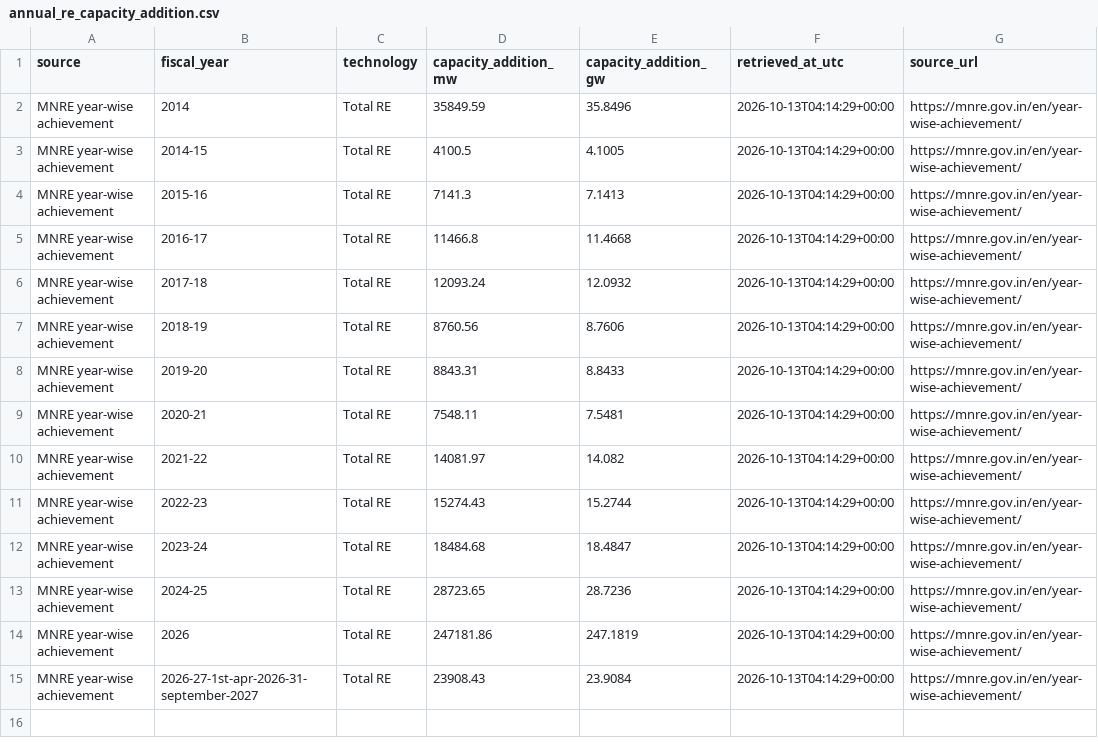
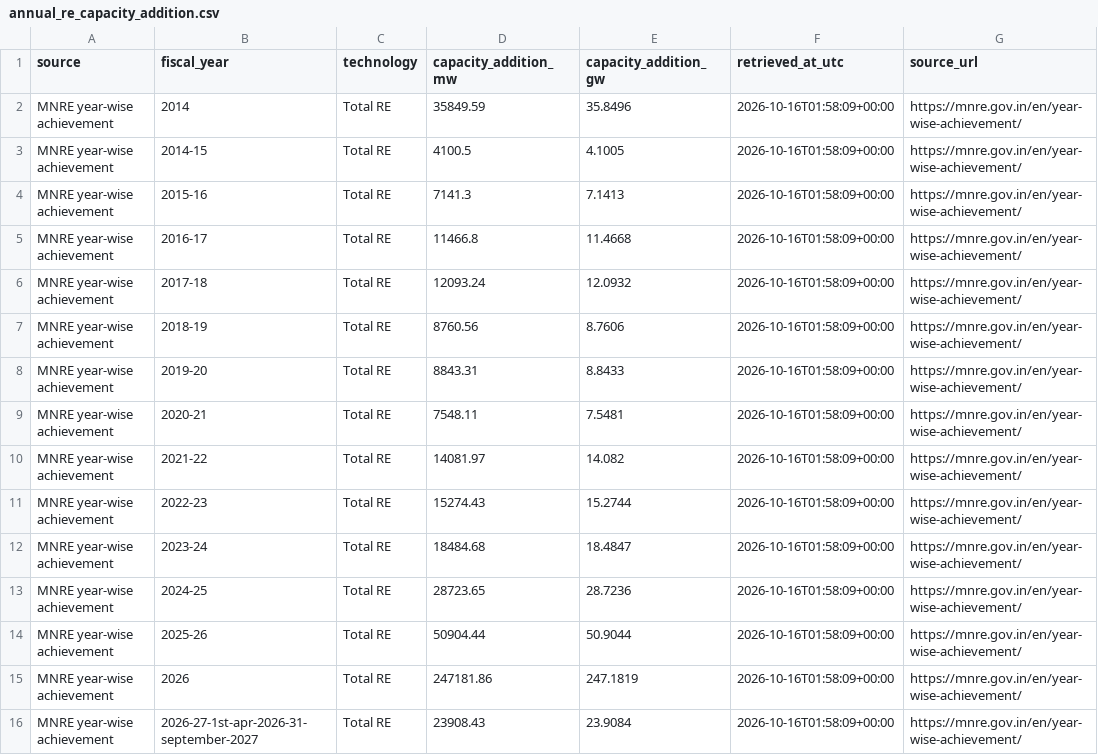
Before and after one commit to Naman7417/MIS-for-RE-Growth-in-the-country, a CSV file: powerbi-re-mis/data/annual_re_capacity_addition.csv, drawn as a sheet.

```diff
--- a/powerbi-re-mis/data/annual_re_capacity_addition.csv
+++ b/powerbi-re-mis/data/annual_re_capacity_addition.csv
@@ -1,15 +1,16 @@
 source,fiscal_year,technology,capacity_addition_mw,capacity_addition_gw,retrieved_at_utc,source_url
-MNRE year-wise achievement,2014,Total RE,35849.59,35.8496,2026-10-13T04:14:29+00:00,https://mnre.gov.in/en/year-wise-achievement/
-MNRE year-wise achievement,2014-15,Total RE,4100.5,4.1005,2026-10-13T04:14:29+00:00,https://mnre.gov.in/en/year-wise-achievement/
-MNRE year-wise achievement,2015-16,Total RE,7141.3,7.1413,2026-10-13T04:14:29+00:00,https://mnre.gov.in/en/year-wise-achievement/
-MNRE year-wise achievement,2016-17,Total RE,11466.8,11.4668,2026-10-13T04:14:29+00:00,https://mnre.gov.in/en/year-wise-achievement/
-MNRE year-wise achievement,2017-18,Total RE,12093.24,12.0932,2026-10-13T04:14:29+00:00,https://mnre.gov.in/en/year-wise-achievement/
-MNRE year-wise achievement,2018-19,Total RE,8760.56,8.7606,2026-10-13T04:14:29+00:00,https://mnre.gov.in/en/year-wise-achievement/
-MNRE year-wise achievement,2019-20,Total RE,8843.31,8.8433,2026-10-13T04:14:29+00:00,https://mnre.gov.in/en/year-wise-achievement/
-MNRE year-wise achievement,2020-21,Total RE,7548.11,7.5481,2026-10-13T04:14:29+00:00,https://mnre.gov.in/en/year-wise-achievement/
-MNRE year-wise achievement,2021-22,Total RE,14081.97,14.082,2026-10-13T04:14:29+00:00,https://mnre.gov.in/en/year-wise-achievement/
-MNRE year-wise achievement,2022-23,Total RE,15274.43,15.2744,2026-10-13T04:14:29+00:00,https://mnre.gov.in/en/year-wise-achievement/
-MNRE year-wise achievement,2023-24,Total RE,18484.68,18.4847,2026-10-13T04:14:29+00:00,https://mnre.gov.in/en/year-wise-achievement/
-MNRE year-wise achievement,2024-25,Total RE,28723.65,28.7236,2026-10-13T04:14:29+00:00,https://mnre.gov.in/en/year-wise-achievement/
-MNRE year-wise achievement,2026,Total RE,247181.86,247.1819,2026-10-13T04:14:29+00:00,https://mnre.gov.in/en/year-wise-achievement/
-MNRE year-wise achievement,2026-27-1st-apr-2026-31-september-2027,Total RE,23908.43,23.9084,2026-10-13T04:14:29+00:00,https://mnre.gov.in/en/year-wise-achievement/
+MNRE year-wise achievement,2014,Total RE,35849.59,35.8496,2026-10-16T01:58:09+00:00,https://mnre.gov.in/en/year-wise-achievement/
+MNRE year-wise achievement,2014-15,Total RE,4100.5,4.1005,2026-10-16T01:58:09+00:00,https://mnre.gov.in/en/year-wise-achievement/
+MNRE year-wise achievement,2015-16,Total RE,7141.3,7.1413,2026-10-16T01:58:09+00:00,https://mnre.gov.in/en/year-wise-achievement/
+MNRE year-wise achievement,2016-17,Total RE,11466.8,11.4668,2026-10-16T01:58:09+00:00,https://mnre.gov.in/en/year-wise-achievement/
+MNRE year-wise achievement,2017-18,Total RE,12093.24,12.0932,2026-10-16T01:58:09+00:00,https://mnre.gov.in/en/year-wise-achievement/
+MNRE year-wise achievement,2018-19,Total RE,8760.56,8.7606,2026-10-16T01:58:09+00:00,https://mnre.gov.in/en/year-wise-achievement/
+MNRE year-wise achievement,2019-20,Total RE,8843.31,8.8433,2026-10-16T01:58:09+00:00,https://mnre.gov.in/en/year-wise-achievement/
+MNRE year-wise achievement,2020-21,Total RE,7548.11,7.5481,2026-10-16T01:58:09+00:00,https://mnre.gov.in/en/year-wise-achievement/
+MNRE year-wise achievement,2021-22,Total RE,14081.97,14.082,2026-10-16T01:58:09+00:00,https://mnre.gov.in/en/year-wise-achievement/
+MNRE year-wise achievement,2022-23,Total RE,15274.43,15.2744,2026-10-16T01:58:09+00:00,https://mnre.gov.in/en/year-wise-achievement/
+MNRE year-wise achievement,2023-24,Total RE,18484.68,18.4847,2026-10-16T01:58:09+00:00,https://mnre.gov.in/en/year-wise-achievement/
+MNRE year-wise achievement,2024-25,Total RE,28723.65,28.7236,2026-10-16T01:58:09+00:00,https://mnre.gov.in/en/year-wise-achievement/
+MNRE year-wise achievement,2025-26,Total RE,50904.44,50.9044,2026-10-16T01:58:09+00:00,https://mnre.gov.in/en/year-wise-achievement/
+MNRE year-wise achievement,2026,Total RE,247181.86,247.1819,2026-10-16T01:58:09+00:00,https://mnre.gov.in/en/year-wise-achievement/
+MNRE year-wise achievement,2026-27-1st-apr-2026-31-september-2027,Total RE,23908.43,23.9084,2026-10-16T01:58:09+00:00,https://mnre.gov.in/en/year-wise-achievement/
```
Also changed, not shown: powerbi-re-mis/data/mnre_annual_re_additions_raw.csv, powerbi-re-mis/data/mnre_physical_progress_raw.csv, 4 other files.
